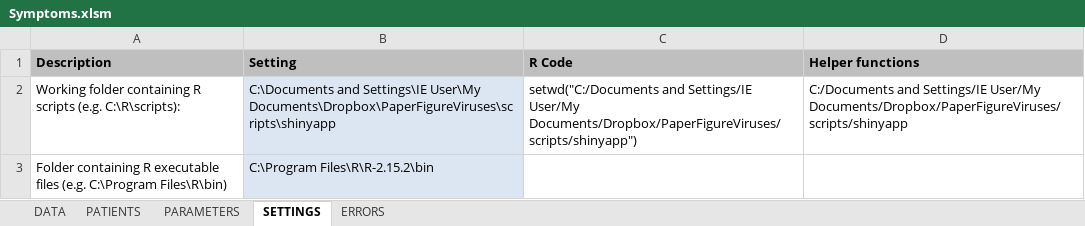
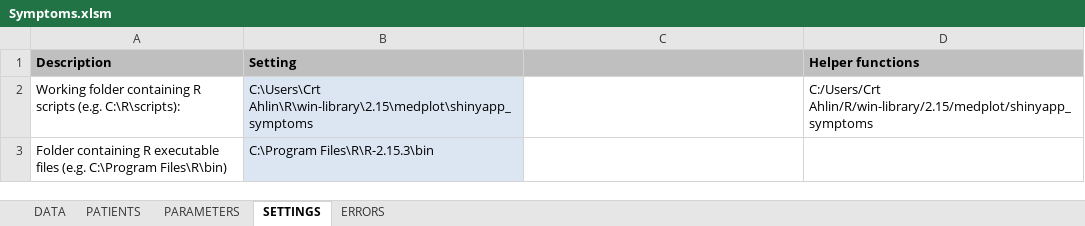
Before and after one commit to crtahlin/medplot, an Excel workbook: inst/Symptoms.xlsm, sheet SETTINGS, drawn as a sheet; values as stored, in another font and other column widths than the file's, no borders; the diff names each change by its address in the sheet, - before the commit and + after, or states it on an @@ line.

```diff
--- a/inst/Symptoms.xlsm (sheet SETTINGS)
+++ b/inst/Symptoms.xlsm (sheet SETTINGS)
-C1: R Code
+C1: (empty)
-B2 (Setting): C:\Documents and Settings\IE User\My Documents\Dropbox\PaperFigureViruses\scripts\shinyapp
+B2 (Setting): C:\Users\Crt Ahlin\R\win-library\2.15\medplot\shinyapp_symptoms
-C2: setwd("C:/Documents and Settings/IE User/My Documents/Dropbox/PaperFigureViruses/scripts/shinyapp")
+C2: (empty)
-D2 (Helper functions): C:/Documents and Settings/IE User/My Documents/Dropbox/PaperFigureViruses/scripts/shinyapp
+D2 (Helper functions): C:/Users/Crt Ahlin/R/win-library/2.15/medplot/shinyapp_symptoms
-B3 (Setting): C:\Program Files\R\R-2.15.2\bin
+B3 (Setting): C:\Program Files\R\R-2.15.3\bin
```
Also changed, not shown: sheet DATA, inst/Data.xlsm.
